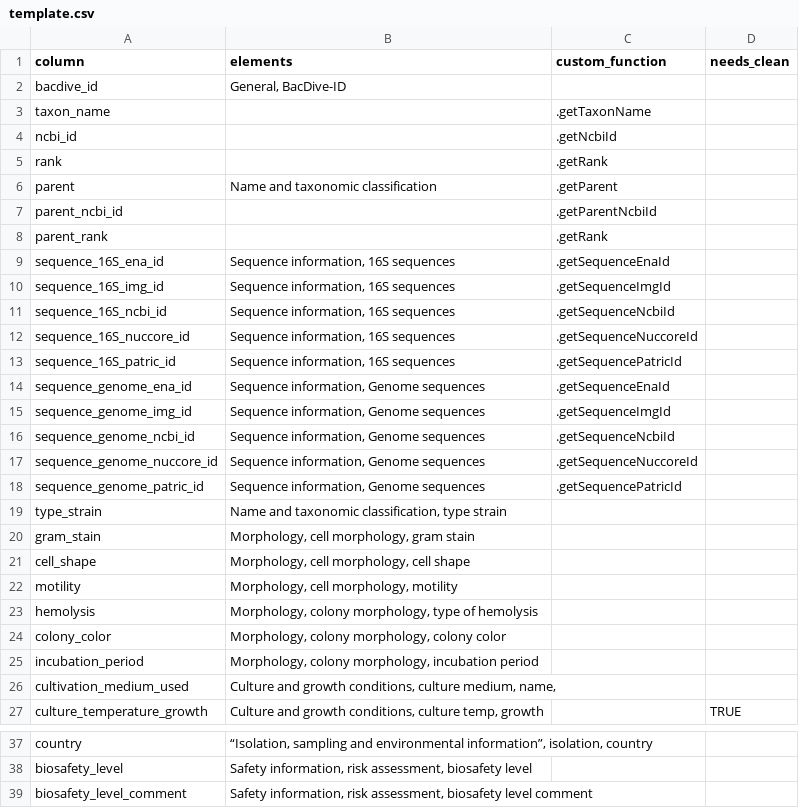
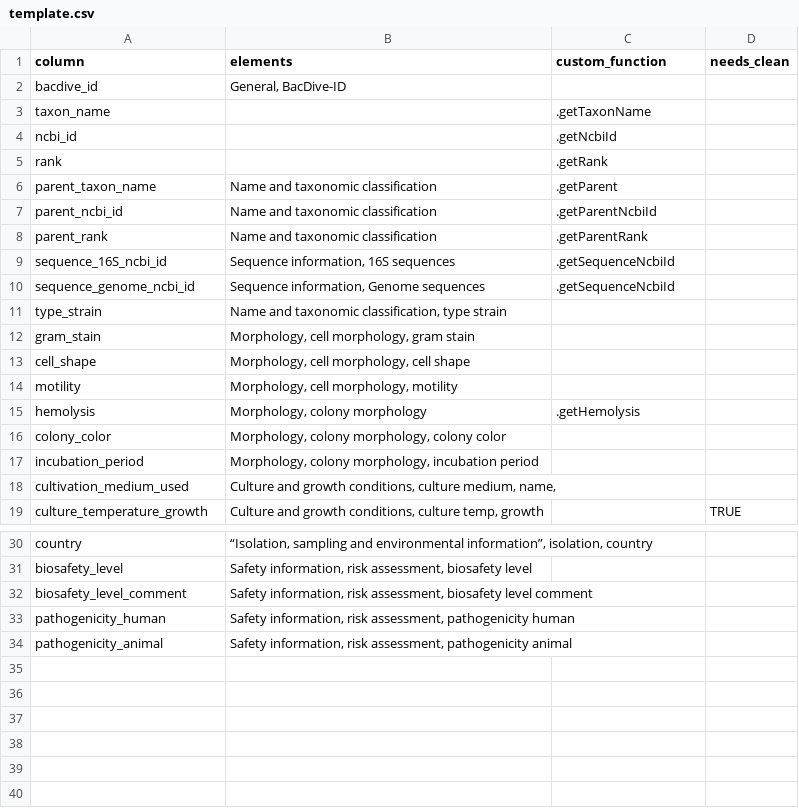
Before and after one commit to jwokaty/BacDiveR, a CSV file: inst/extdata/template.csv, drawn as a sheet; only a part is shown, gaps mark what is left out; the diff covers the shown part only.

Commit message:
Add .getMetabolites, .getHalophily, .getHemolysis

```diff
--- a/inst/extdata/template.csv
+++ b/inst/extdata/template.csv
@@ -5,15 +5,7 @@ ncbi_id,,.getNcbiId,
 rank,,.getRank,
-parent,"Name and taxonomic classification",.getParent,
-parent_ncbi_id,,.getParentNcbiId,
-parent_rank,,.getRank,
-sequence_16S_ena_id,"Sequence information, 16S sequences",.getSequenceEnaId,
-sequence_16S_img_id,"Sequence information, 16S sequences",.getSequenceImgId,
+parent_taxon_name,"Name and taxonomic classification",.getParent,
+parent_ncbi_id,"Name and taxonomic classification",.getParentNcbiId,
+parent_rank,"Name and taxonomic classification",.getParentRank,
 sequence_16S_ncbi_id,"Sequence information, 16S sequences",.getSequenceNcbiId,
-sequence_16S_nuccore_id,"Sequence information, 16S sequences",.getSequenceNuccoreId,
-sequence_16S_patric_id,"Sequence information, 16S sequences",.getSequencePatricId,
-sequence_genome_ena_id,"Sequence information, Genome sequences",.getSequenceEnaId,
-sequence_genome_img_id,"Sequence information, Genome sequences",.getSequenceImgId,
 sequence_genome_ncbi_id,"Sequence information, Genome sequences",.getSequenceNcbiId,
-sequence_genome_nuccore_id,"Sequence information, Genome sequences",.getSequenceNuccoreId,
-sequence_genome_patric_id,"Sequence information, Genome sequences",.getSequencePatricId,
 type_strain,"Name and taxonomic classification, type strain",,
@@ -22,3 +14,3 @@ cell_shape,"Morphology, cell morphology, cell shape",,
 motility,"Morphology, cell morphology, motility",,
-hemolysis,"Morphology, colony morphology, type of hemolysis",,
+hemolysis,"Morphology, colony morphology",.getHemolysis,
 colony_color,"Morphology, colony morphology, colony color",,
@@ -39 +32,3 @@ biosafety_level,"Safety information, risk assessment, biosafety level",,
 biosafety_level_comment,"Safety information, risk assessment, biosafety level comment",,
+pathogenicity_human,"Safety information, risk assessment, pathogenicity human",,
+pathogenicity_animal,"Safety information, risk assessment, pathogenicity animal",,
```
Also changed, not shown: 2 added rows, 1 removed row and 2 edited cells elsewhere in this file, 7 other files.
